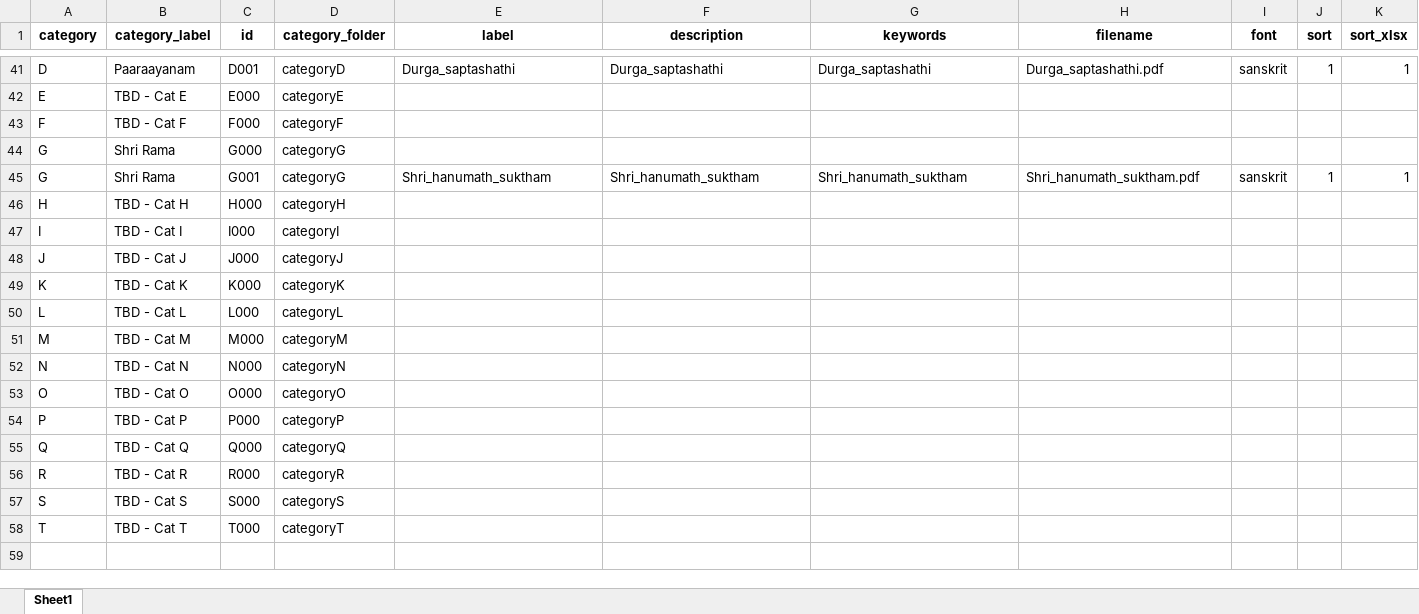
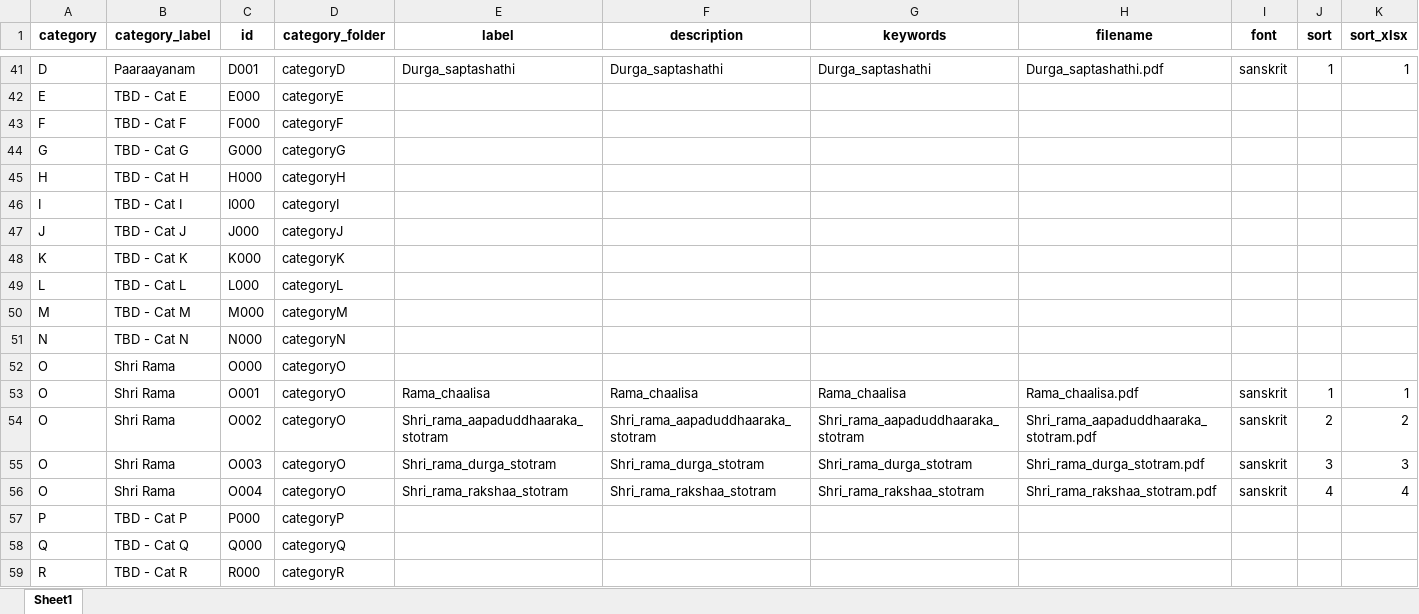
Before and after one commit to sangrahaalaya/vedametc, an Excel workbook: configuration_doc.xlsx, sheet Sheet1, drawn as a sheet; only a part is shown, gaps mark what is left out; the shorter side is filled out with more unchanged rows; values as stored, in another font and other column widths than the file's, no borders; removed rows and columns are numbered as before the commit, all else as after; the diff names each change by its address in the sheet, - before the commit and + after, or states it on an @@ line.

```diff
--- a/configuration_doc.xlsx (sheet Sheet1)
+++ b/configuration_doc.xlsx (sheet Sheet1)
-B44 (category_label): Shri Rama
+B44 (category_label): TBD - Cat G
-row 45: G | Shri Rama | G001 | categoryG | Shri_hanumath_suktham | Shri_hanumath_suktham | Shri_hanumath_suktham | Shri_hanumath_suktham.pdf | sanskrit | 1 | 1
-B52 (category_label): TBD - Cat O
+B52 (category_label): Shri Rama
+row 53: O | Shri Rama | O001 | categoryO | Rama_chaalisa | Rama_chaalisa | Rama_chaalisa | Rama_chaalisa.pdf | sanskrit | 1 | 1
+row 54: O | Shri Rama | O002 | categoryO | Shri_rama_aapaduddhaaraka_stotram | Shri_rama_aapaduddhaaraka_stotram | Shri_rama_aapaduddhaaraka_stotram | Shri_rama_aapaduddhaaraka_stotram.pdf | sanskrit | 2 | 2
+row 55: O | Shri Rama | O003 | categoryO | Shri_rama_durga_stotram | Shri_rama_durga_stotram | Shri_rama_durga_stotram | Shri_rama_durga_stotram.pdf | sanskrit | 3 | 3
+row 56: O | Shri Rama | O004 | categoryO | Shri_rama_rakshaa_stotram | Shri_rama_rakshaa_stotram | Shri_rama_rakshaa_stotram | Shri_rama_rakshaa_stotram.pdf | sanskrit | 4 | 4
```
Also changed, not shown: 1 other file.
